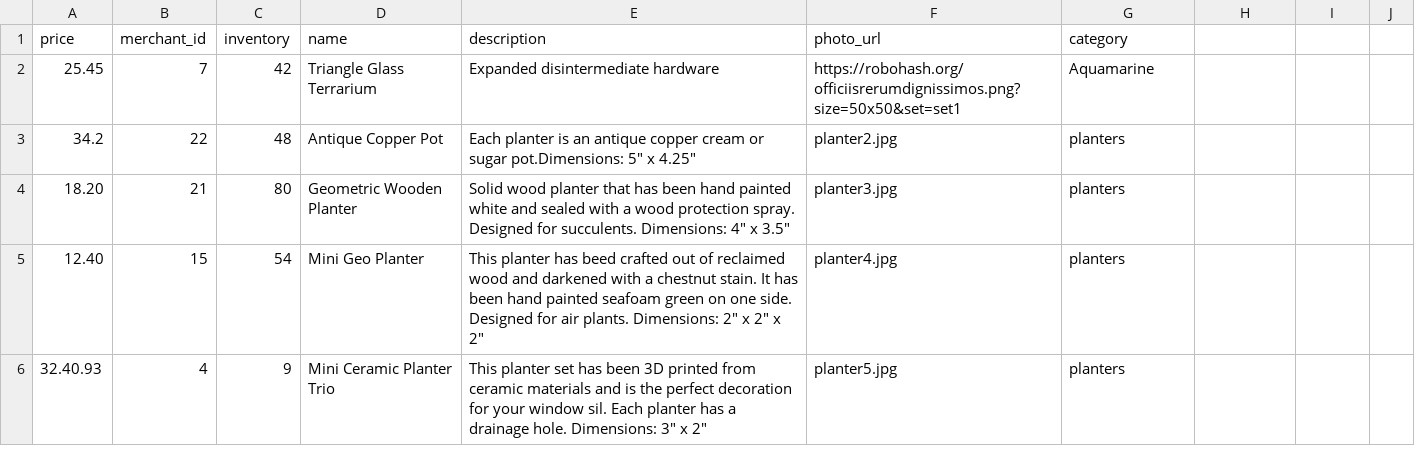
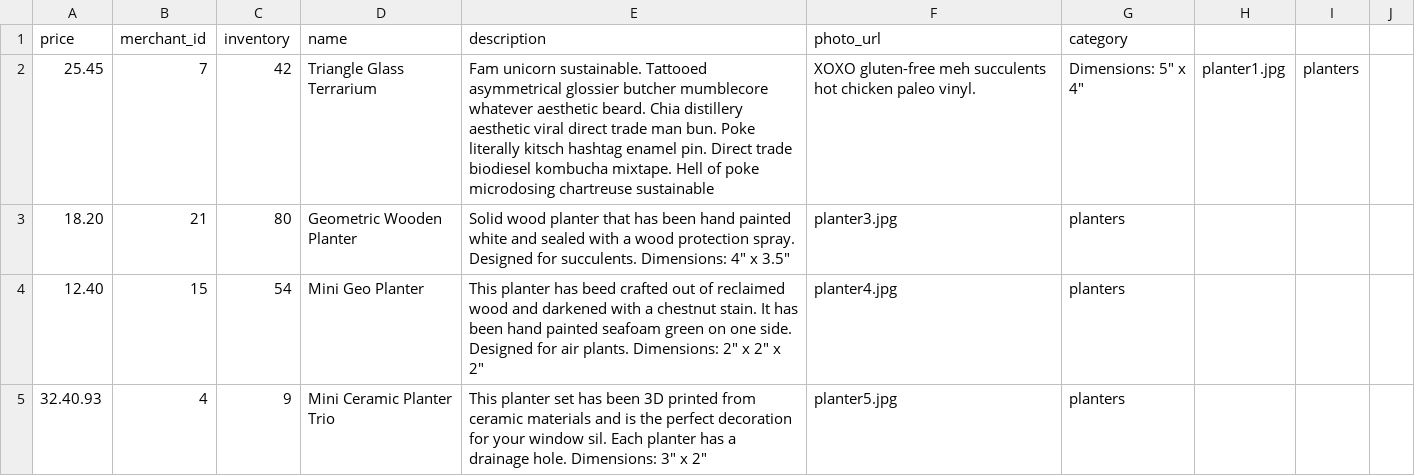
Before and after one commit to Emma-Claire/betsy, a CSV file: lib/seeds/product_seeds.csv, drawn as a sheet; only a part is shown.

Commit message:
Add some planter seeds

```diff
--- a/lib/seeds/product_seeds.csv
+++ b/lib/seeds/product_seeds.csv
@@ -1,4 +1,3 @@
 price,merchant_id,inventory,name,description,photo_url,category
-25.45,7,42,Triangle Glass Terrarium,Expanded disintermediate hardware,https://robohash.org/officiisrerumdignissimos.png?size=50x50&set=set1,Aquamarine
-34.2,22,48,Antique Copper Pot, Each planter is an antique copper cream or sugar pot.Dimensions: 5" x 4.25",planter2.jpg,planters
+25.45,7,42,Triangle Glass Terrarium,Fam unicorn sustainable. Tattooed asymmetrical glossier butcher mumblecore whatever aesthetic beard. Chia distillery aesthetic viral direct trade man bun. Poke literally kitsch hashtag enamel pin. Direct trade biodiesel kombucha mixtape. Hell of poke microdosing chartreuse sustainable, XOXO gluten-free meh succulents hot chicken paleo vinyl.,Dimensions: 5" x 4",planter1.jpg,planters
 18.20,21,80,Geometric Wooden Planter,Solid wood planter that has been hand painted white and sealed with a wood protection spray. Designed for succulents. Dimensions: 4" x 3.5",planter3.jpg,planters
```
Also changed, not shown: 8 other files.
